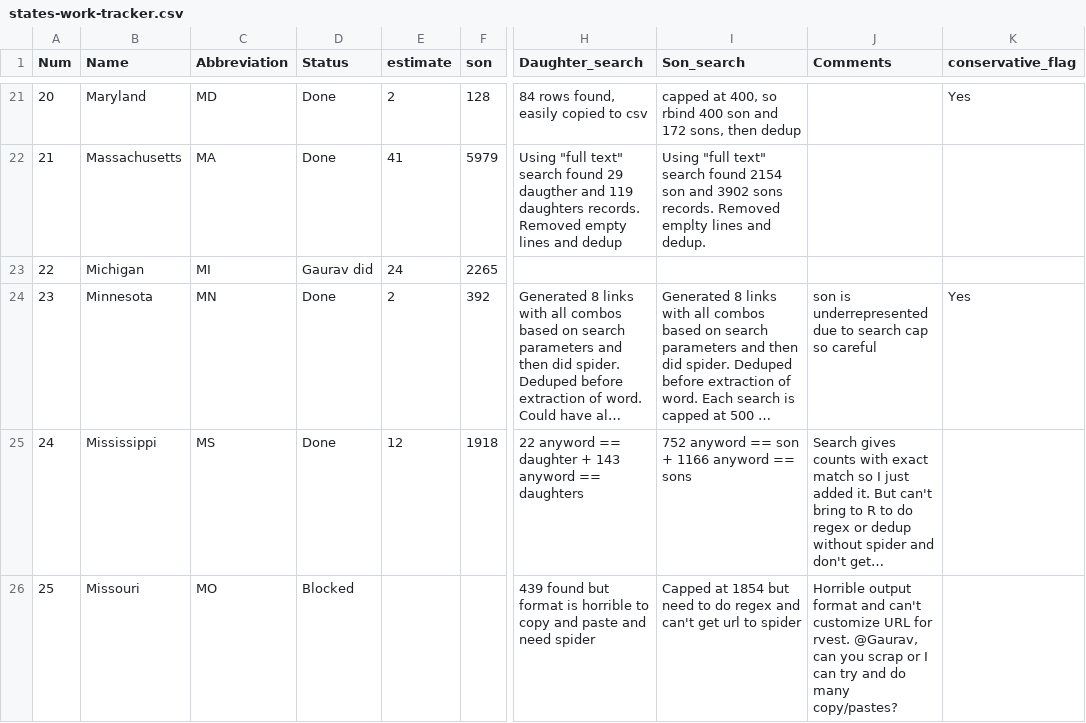
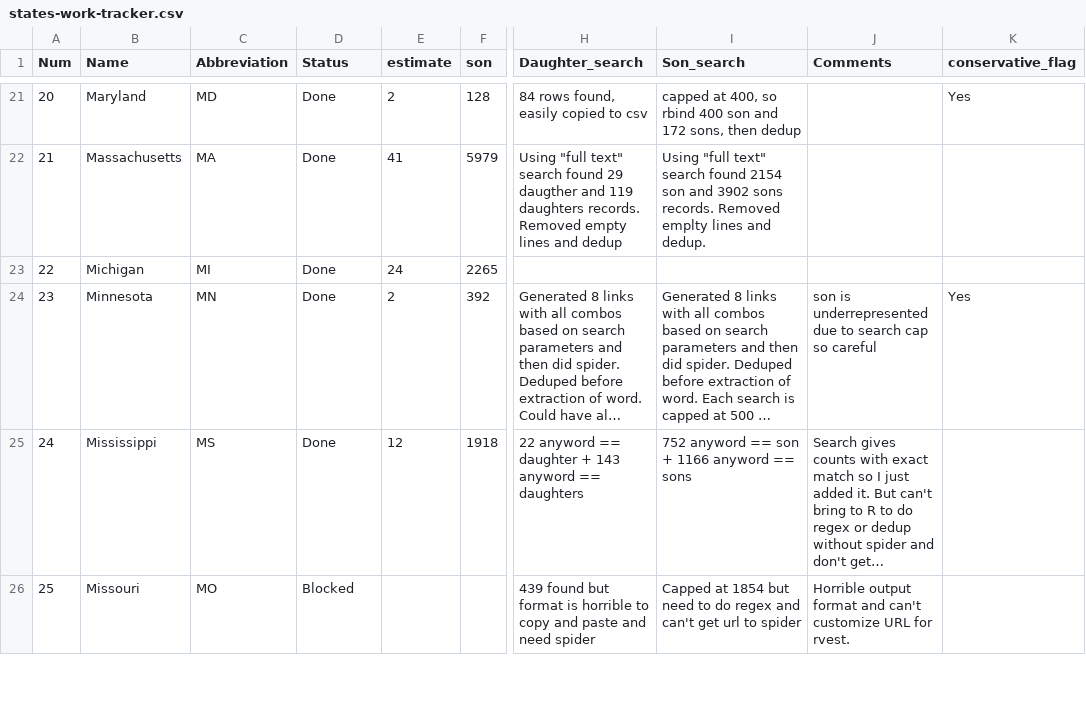
Before and after one commit to soodoku/sonny_side, a CSV file: states-work-tracker.csv, drawn as a sheet; only a part is shown, gaps mark what is left out; long unchanged cells end in …; the diff covers the shown part only; the diff names each change by its address in the sheet, - before the commit and + after, or states it on an @@ line.

```diff
--- a/states-work-tracker.csv
+++ b/states-work-tracker.csv
-D23 (Status): Gaurav did
+D23 (Status): Done
-J26 (Comments): …for rvest. @Gaurav, can you scrap or I can try and do many copy/pastes?
+J26 (Comments): …for rvest.
```
Also changed, not shown: 21 edited cells elsewhere in this file, 2 other files.
